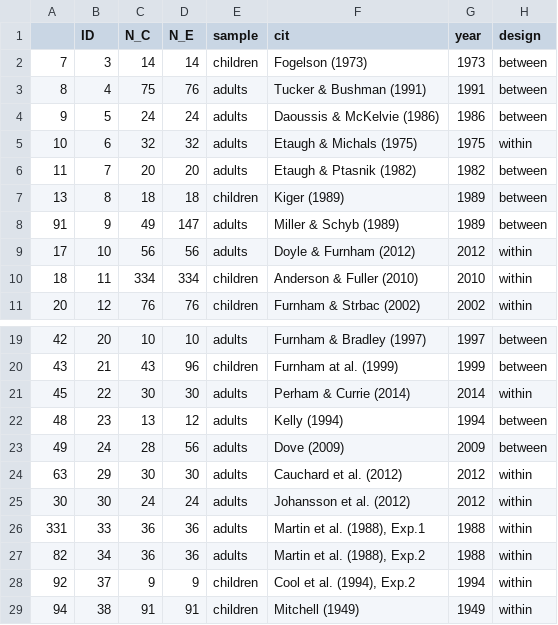
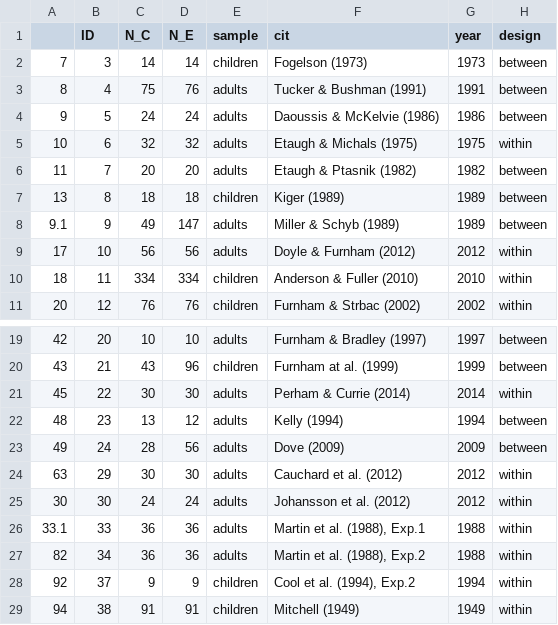
Before and after one commit to martin-vasilev/reading_sounds, a CSV file: Data/subset/music.csv, drawn as a sheet; only a part is shown, gaps mark what is left out; the diff names each change by its address in the sheet, - before the commit and + after, or states it on an @@ line.

```diff
--- a/Data/subset/music.csv
+++ b/Data/subset/music.csv
-A8: 91
+A8: 9.1
-A26: 331
+A26: 33.1
```
Also changed, not shown: Data/subset/gen.csv, Data/subset/gen_speed.csv, 22 other files.
